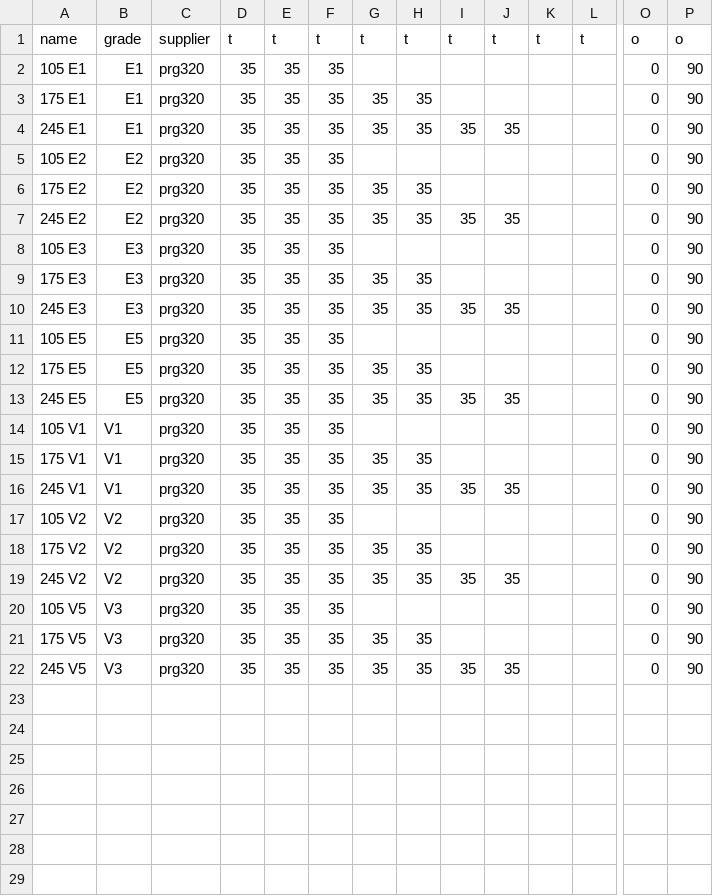
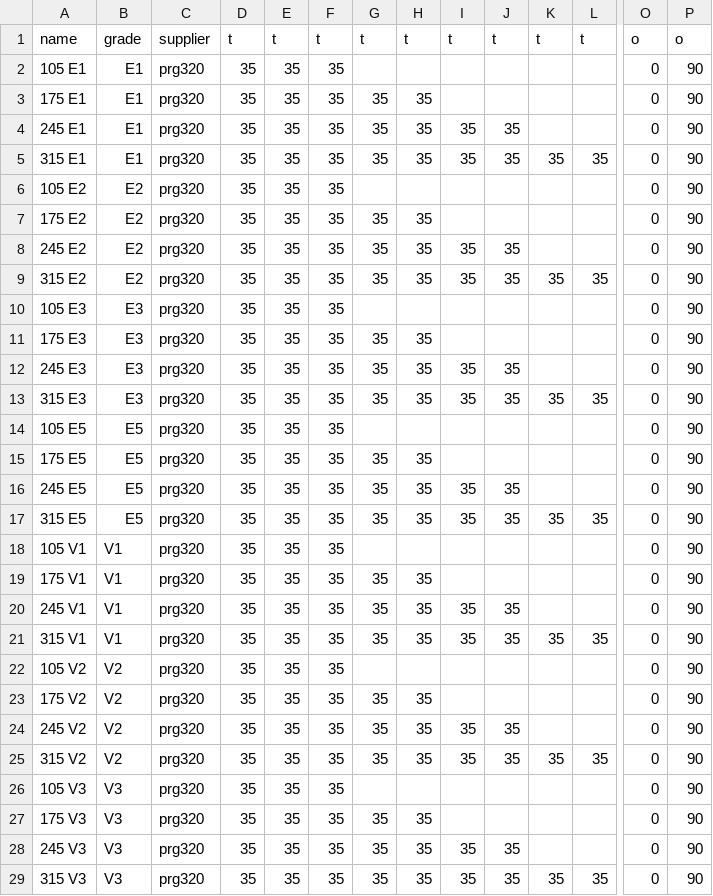
Before and after one commit to cslotboom/limitstates, a CSV file: src/limitstates/objects/section/db/csa/clt/prg320_2019.csv, drawn as a sheet; only a part is shown, gaps mark what is left out; addresses are those after the commit; rows hold the shown columns only; the diff names each change by its address in the sheet, - before the commit and + after, or states it on an @@ line.

Commit message:
Add span tables

```diff
--- a/src/limitstates/objects/section/db/csa/clt/prg320_2019.csv
+++ b/src/limitstates/objects/section/db/csa/clt/prg320_2019.csv
+row 5: 315 E1 | E1 | prg320 | 35 | 35 | 35 | 35 | 35 | 35 | 35 | 35 | 35 | 0 | 90
+row 9: 315 E2 | E2 | prg320 | 35 | 35 | 35 | 35 | 35 | 35 | 35 | 35 | 35 | 0 | 90
+row 13: 315 E3 | E3 | prg320 | 35 | 35 | 35 | 35 | 35 | 35 | 35 | 35 | 35 | 0 | 90
+row 17: 315 E5 | E5 | prg320 | 35 | 35 | 35 | 35 | 35 | 35 | 35 | 35 | 35 | 0 | 90
+row 21: 315 V1 | V1 | prg320 | 35 | 35 | 35 | 35 | 35 | 35 | 35 | 35 | 35 | 0 | 90
+row 25: 315 V2 | V2 | prg320 | 35 | 35 | 35 | 35 | 35 | 35 | 35 | 35 | 35 | 0 | 90
-A26: 105 V5
+A26: 105 V3
-A27: 175 V5
+A27: 175 V3
-A28: 245 V5
+A28: 245 V3
+row 29: 315 V3 | V3 | prg320 | 35 | 35 | 35 | 35 | 35 | 35 | 35 | 35 | 35 | 0 | 90
```
Also changed, not shown: 12 other files.
